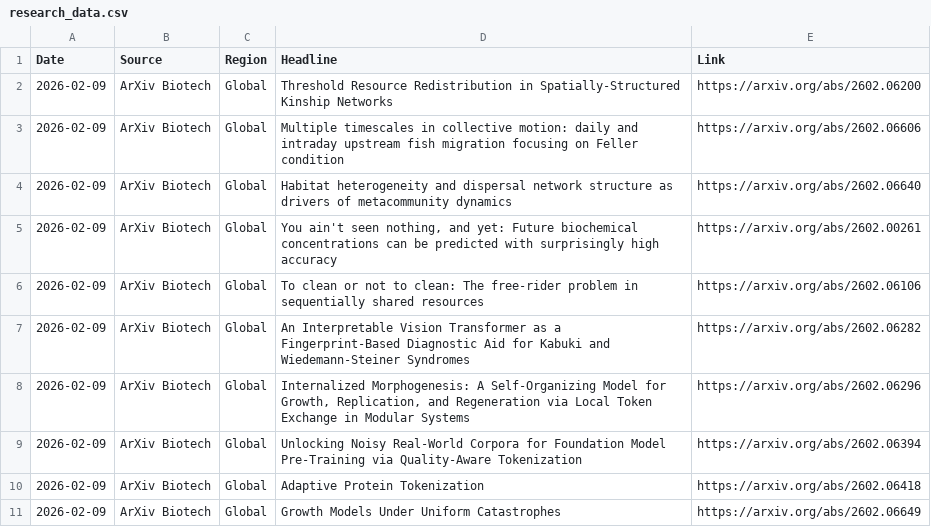
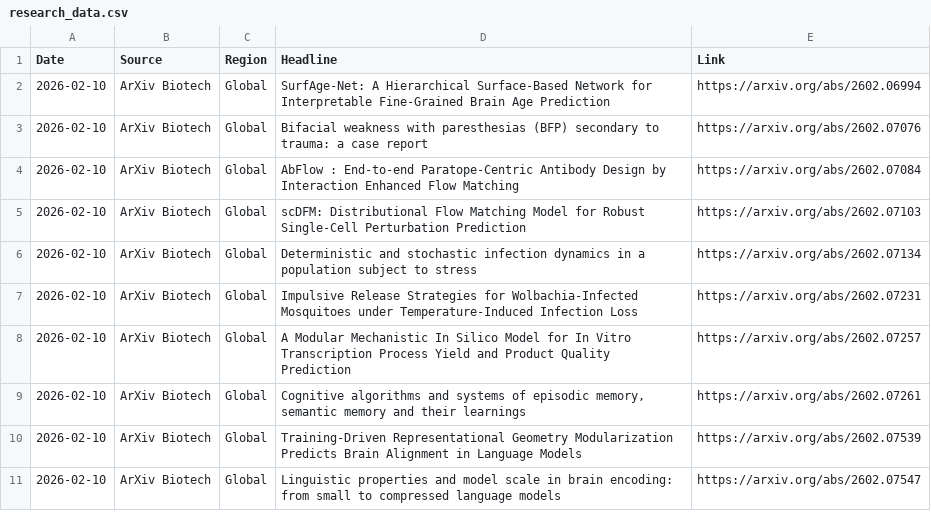
Before and after one commit to AtlasA-26/my-scraper-app, a CSV file: data/research_data.csv, drawn as a sheet.

```diff
--- a/data/research_data.csv
+++ b/data/research_data.csv
@@ -1,11 +1,11 @@
 Date,Source,Region,Headline,Link
-2026-02-09,ArXiv Biotech,Global,Threshold Resource Redistribution in Spatially-Structured Kinship Networks,https://arxiv.org/abs/2602.06200
-2026-02-09,ArXiv Biotech,Global,Multiple timescales in collective motion: daily and intraday upstream fish migration focusing on Feller condition,https://arxiv.org/abs/2602.06606
-2026-02-09,ArXiv Biotech,Global,Habitat heterogeneity and dispersal network structure as drivers of metacommunity dynamics,https://arxiv.org/abs/2602.06640
-2026-02-09,ArXiv Biotech,Global,"You ain't seen nothing, and yet: Future biochemical concentrations can be predicted with surprisingly high accuracy",https://arxiv.org/abs/2602.00261
-2026-02-09,ArXiv Biotech,Global,To clean or not to clean: The free-rider problem in sequentially shared resources,https://arxiv.org/abs/2602.06106
-2026-02-09,ArXiv Biotech,Global,An Interpretable Vision Transformer as a Fingerprint-Based Diagnostic Aid for Kabuki and Wiedemann-Steiner Syndromes,https://arxiv.org/abs/2602.06282
-2026-02-09,ArXiv Biotech,Global,"Internalized Morphogenesis: A Self-Organizing Model for Growth, Replication, and Regeneration via Local Token Exchange in Modular Systems",https://arxiv.org/abs/2602.06296
-2026-02-09,ArXiv Biotech,Global,Unlocking Noisy Real-World Corpora for Foundation Model Pre-Training via Quality-Aware Tokenization,https://arxiv.org/abs/2602.06394
-2026-02-09,ArXiv Biotech,Global,Adaptive Protein Tokenization,https://arxiv.org/abs/2602.06418
-2026-02-09,ArXiv Biotech,Global,Growth Models Under Uniform Catastrophes,https://arxiv.org/abs/2602.06649
+2026-02-10,ArXiv Biotech,Global,SurfAge-Net: A Hierarchical Surface-Based Network for Interpretable Fine-Grained Brain Age Prediction,https://arxiv.org/abs/2602.06994
+2026-02-10,ArXiv Biotech,Global,Bifacial weakness with paresthesias (BFP) secondary to trauma: a case report,https://arxiv.org/abs/2602.07076
+2026-02-10,ArXiv Biotech,Global,AbFlow : End-to-end Paratope-Centric Antibody Design by Interaction Enhanced Flow Matching,https://arxiv.org/abs/2602.07084
+2026-02-10,ArXiv Biotech,Global,scDFM: Distributional Flow Matching Model for Robust Single-Cell Perturbation Prediction,https://arxiv.org/abs/2602.07103
+2026-02-10,ArXiv Biotech,Global,Deterministic and stochastic infection dynamics in a population subject to stress,https://arxiv.org/abs/2602.07134
+2026-02-10,ArXiv Biotech,Global,Impulsive Release Strategies for Wolbachia-Infected Mosquitoes under Temperature-Induced Infection Loss,https://arxiv.org/abs/2602.07231
+2026-02-10,ArXiv Biotech,Global,A Modular Mechanistic In Silico Model for In Vitro Transcription Process Yield and Product Quality Prediction,https://arxiv.org/abs/2602.07257
+2026-02-10,ArXiv Biotech,Global,"Cognitive algorithms and systems of episodic memory, semantic memory and their learnings",https://arxiv.org/abs/2602.07261
+2026-02-10,ArXiv Biotech,Global,Training-Driven Representational Geometry Modularization Predicts Brain Alignment in Language Models,https://arxiv.org/abs/2602.07539
+2026-02-10,ArXiv Biotech,Global,Linguistic properties and model scale in brain encoding: from small to compressed language models,https://arxiv.org/abs/2602.07547
```
